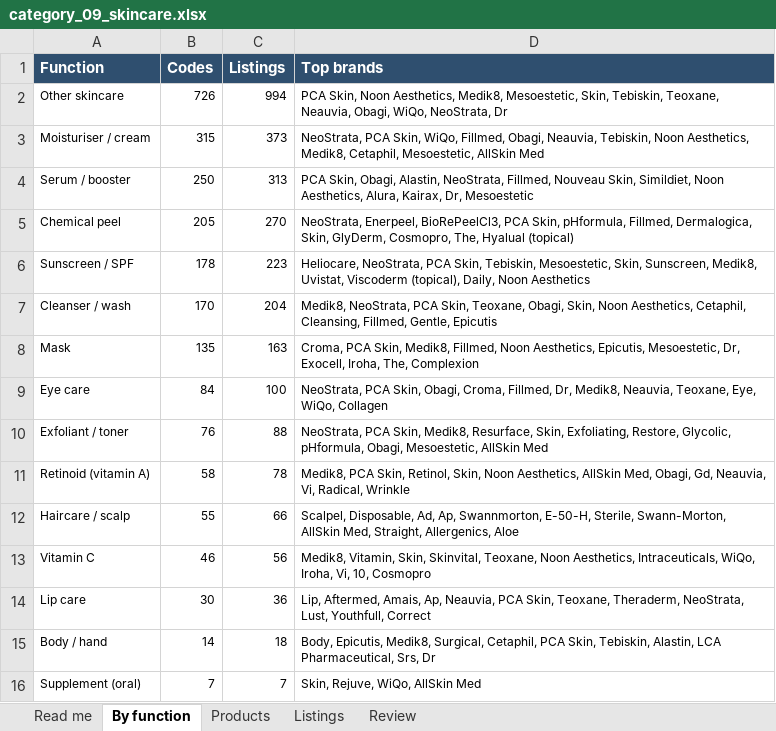
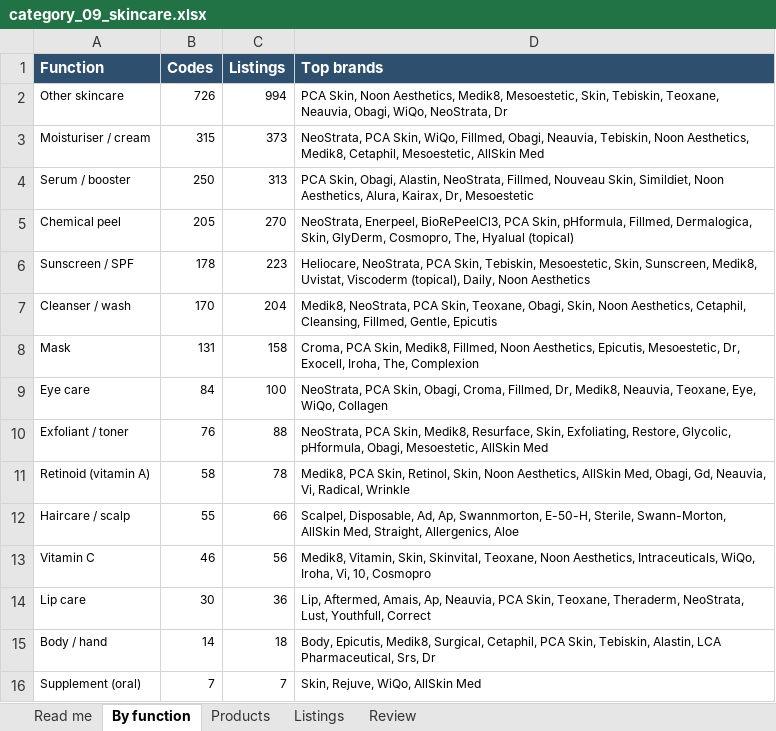
Before and after one commit to asghariresearcher1918-cyber/product-matching, an Excel workbook: output/category_09_skincare.xlsx, sheet By function, drawn as a sheet; values as stored, in another font and other column widths than the file's, no borders; the diff names each change by its address in the sheet, - before the commit and + after, or states it on an @@ line.

```diff
--- a/output/category_09_skincare.xlsx (sheet By function)
+++ b/output/category_09_skincare.xlsx (sheet By function)
-B8 (Codes): 135
+B8 (Codes): 131
-C8 (Listings): 163
+C8 (Listings): 158
```
Also changed, not shown: sheet Listings, sheet Products, sheet Read me, output/category_11_consumables.xlsx, output/master_catalogue.xlsx, 15 other files.
